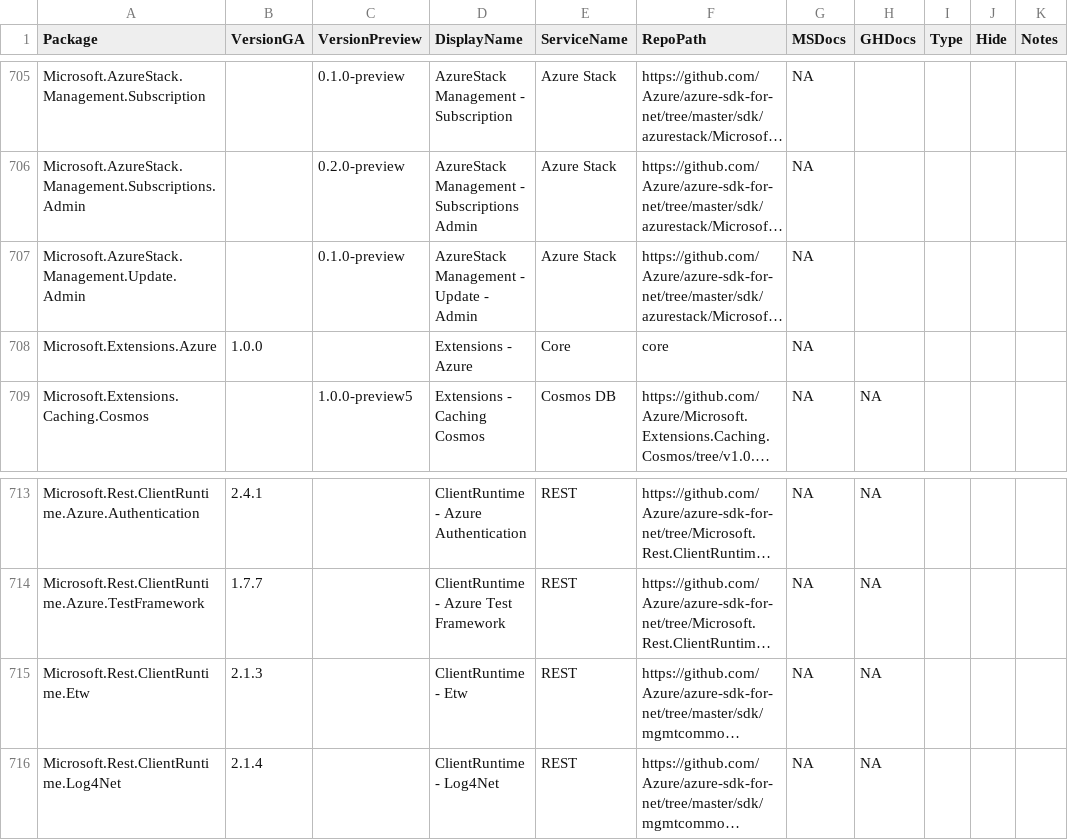
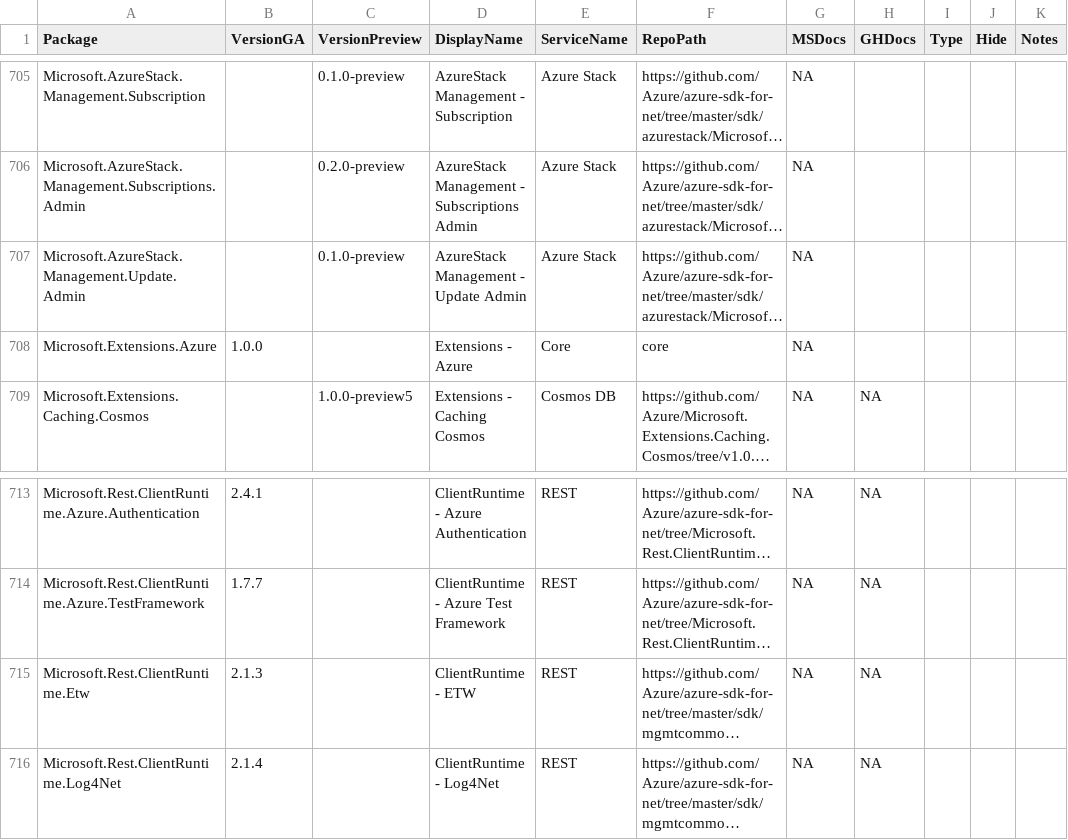
Before and after one commit to jongio/azure-sdk, a CSV file: _data/releases/latest/dotnet-packages.csv, drawn as a sheet; only a part is shown, gaps mark what is left out; long unchanged cells end in …; the diff covers the shown part only; the diff names each change by its address in the sheet, - before the commit and + after, or states it on an @@ line.

```diff
--- a/_data/releases/latest/dotnet-packages.csv
+++ b/_data/releases/latest/dotnet-packages.csv
-D707 (DisplayName): AzureStack Management - Update - Admin
+D707 (DisplayName): AzureStack Management - Update Admin
-D715 (DisplayName): ClientRuntime - Etw
+D715 (DisplayName): ClientRuntime - ETW
```
Also changed, not shown: 20 edited cells elsewhere in this file, _data/releases/latest/python-packages.csv.
